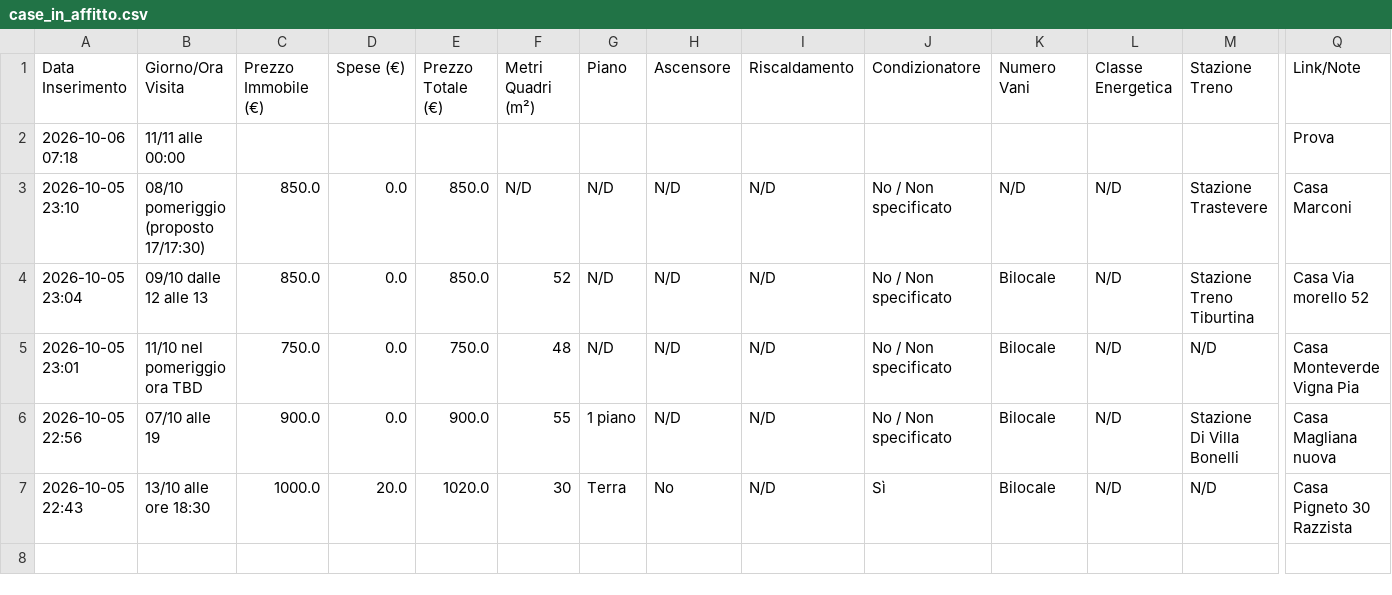
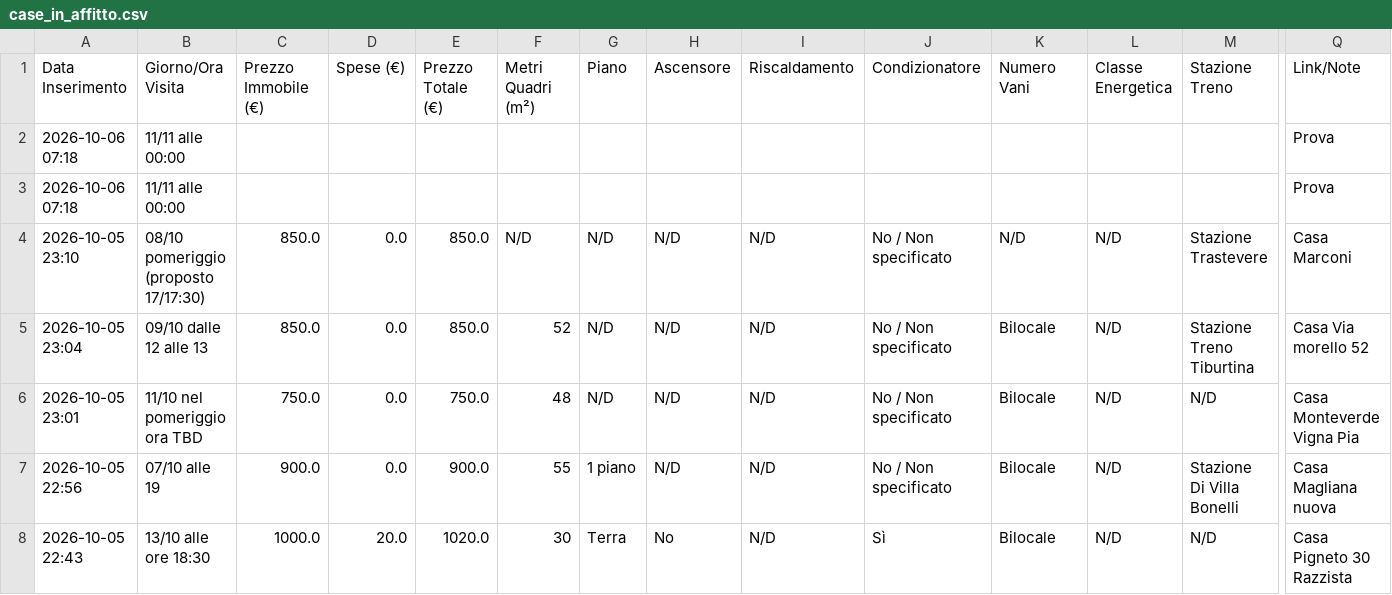
Before and after one commit to Nitrowarrior98/Case_in_affitto, a CSV file: case_in_affitto.csv, drawn as a sheet; only a part is shown, gaps mark what is left out; rows hold the shown columns only; the diff names each change by its address in the sheet, - before the commit and + after, or states it on an @@ line.

Commit message:
Aggiornamento catalogo 2026-10-06 07:18

```diff
--- a/case_in_affitto.csv
+++ b/case_in_affitto.csv
+row 3: 2026-10-06 07:18 | 11/11 alle 00:00 |  |  |  |  |  |  |  |  |  |  |  | Prova
```
